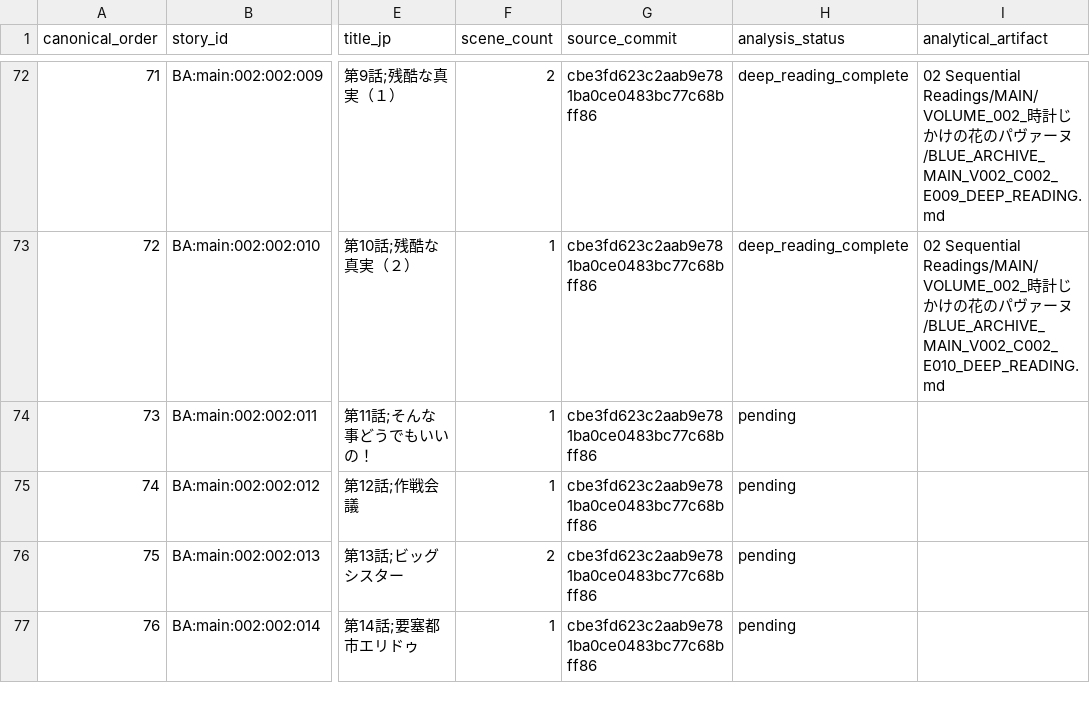
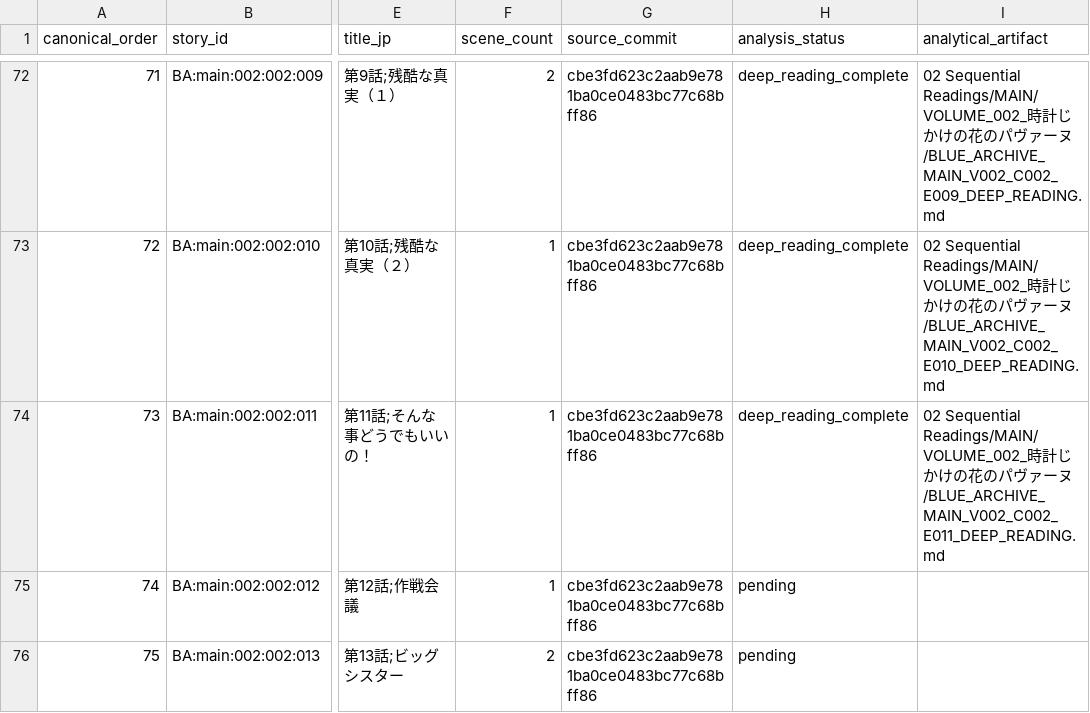
Before and after one commit to deep-blue-zero/anime-manga-ln-games-analysis, a CSV file: series/blue-archive/06 Evidence and Indexes/BLUE_ARCHIVE_MAIN_STORY_TO_ANALYSIS_CROSSWALK.csv, drawn as a sheet; only a part is shown, gaps mark what is left out; the shorter side is filled out with more unchanged rows; the diff names each change by its address in the sheet, - before the commit and + after, or states it on an @@ line.

Commit message:
Analyze Blue Archive V002 C002 E011 rescue resolve

```diff
--- a/series/blue-archive/06 Evidence and Indexes/BLUE_ARCHIVE_MAIN_STORY_TO_ANALYSIS_CROSSWALK.csv
+++ b/series/blue-archive/06 Evidence and Indexes/BLUE_ARCHIVE_MAIN_STORY_TO_ANALYSIS_CROSSWALK.csv
-H74 (analysis_status): pending
+H74 (analysis_status): deep_reading_complete
-I74 (analytical_artifact): (empty)
+I74 (analytical_artifact): 02 Sequential Readings/MAIN/VOLUME_002_時計じかけの花のパヴァーヌ/BLUE_ARCHIVE_MAIN_V002_C002_E011_DEEP_READING.md
```
Also changed, not shown: 10 other files.
